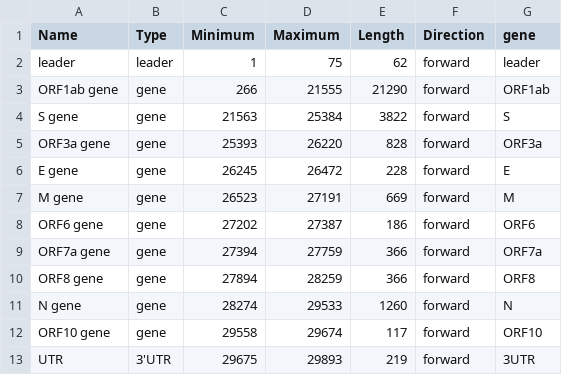
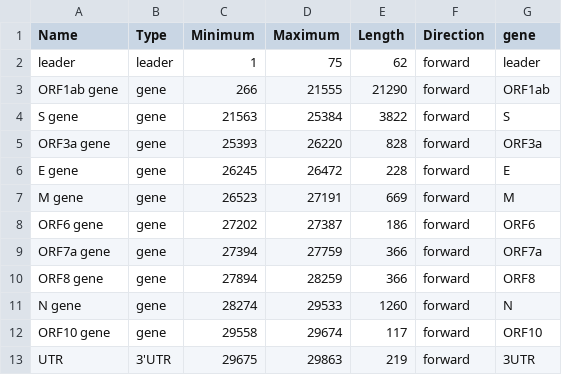
Before and after one commit to lachlancoin/npTranscript, a CSV file: data/SARS-Cov2/Coordinates.csv, drawn as a sheet.

Commit message:
updated 3UTR coords

```diff
--- a/data/SARS-Cov2/Coordinates.csv
+++ b/data/SARS-Cov2/Coordinates.csv
@@ -12,2 +12,2 @@ N gene,gene,28274,29533,1260,forward,N
 ORF10 gene,gene,29558,29674,117,forward,ORF10
-UTR,3'UTR,29675,29893,219,forward,3UTR
+UTR,3'UTR,29675,29863,219,forward,3UTR
```
Also changed, not shown: 2 other files.
